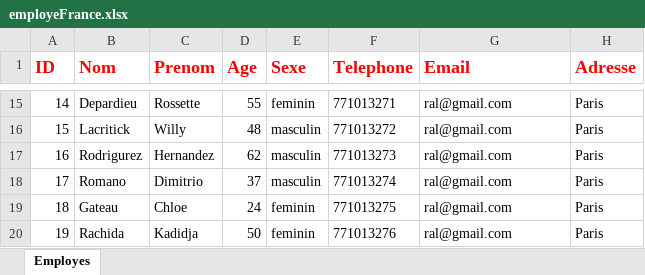
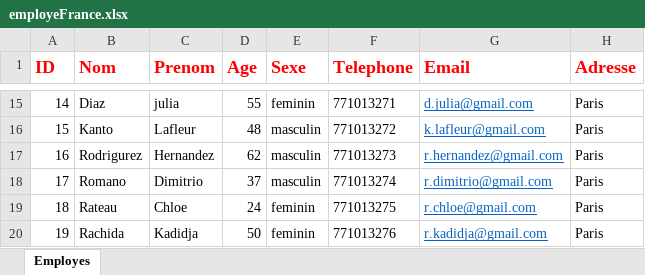
Before and after one commit to AbdouAzizDIOUF/projetDintegrationGlobalHumanRessource, an Excel workbook: src/main/resources/datasources/france/employeFrance.xlsx, sheet Employes, drawn as a sheet; only a part is shown, gaps mark what is left out; values as stored, in another font and other column widths than the file's, no borders; the diff covers the shown part only; the diff names each change by its address in the sheet, - before the commit and + after, or states it on an @@ line.

```diff
--- a/src/main/resources/datasources/france/employeFrance.xlsx (sheet Employes)
+++ b/src/main/resources/datasources/france/employeFrance.xlsx (sheet Employes)
-B15 (Nom): Depardieu
+B15 (Nom): Diaz
-C15 (Prenom): Rossette
+C15 (Prenom): julia
@@ G15:G20 underline: off → on, text colour: black → #0563C1 @@
-G15 (Email): ral@gmail.com
+G15 (Email): d.julia@gmail.com
-B16 (Nom): Lacritick
+B16 (Nom): Kanto
-C16 (Prenom): Willy
+C16 (Prenom): Lafleur
-G16 (Email): ral@gmail.com
+G16 (Email): k.lafleur@gmail.com
-G17 (Email): ral@gmail.com
+G17 (Email): r.hernandez@gmail.com
-G18 (Email): ral@gmail.com
+G18 (Email): r.dimitrio@gmail.com
-B19 (Nom): Gateau
+B19 (Nom): Rateau
-G19 (Email): ral@gmail.com
+G19 (Email): r.chloe@gmail.com
-G20 (Email): ral@gmail.com
+G20 (Email): r.kadidja@gmail.com
```
Also changed, not shown: 29 edited cells and cell formats elsewhere in this sheet, src/main/resources/datasources/angleterre/employeAngleterre.xlsx, src/main/resources/datasources/angleterre/infoPaieAngleterre.xlsx, 17 other files.
